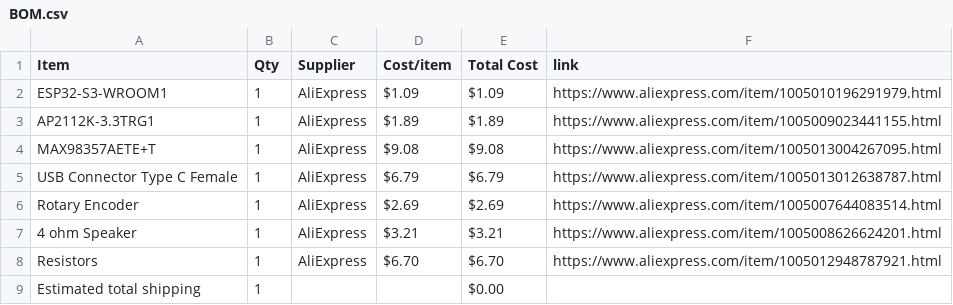
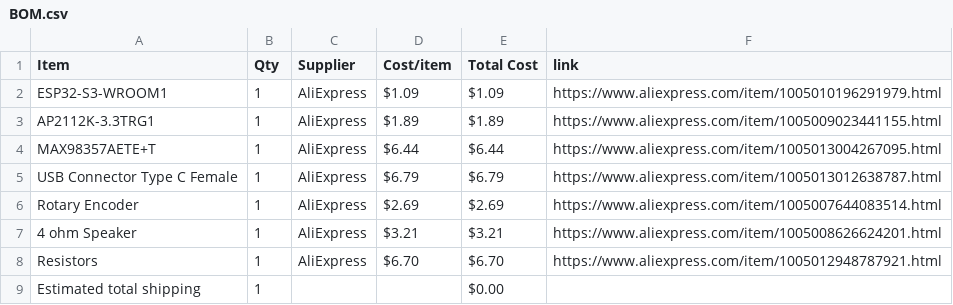
Before and after one commit to anshvirmani31-bit/Custom-Audio-Player, a CSV file: BOM.csv, drawn as a sheet.

Commit message:
Sync Custom Audio Player from Half Life

```diff
--- a/BOM.csv
+++ b/BOM.csv
@@ -3,3 +3,3 @@ ESP32-S3-WROOM1,1,AliExpress,$1.09,$1.09,https://www.aliexpress.com/item/1005010
 AP2112K-3.3TRG1,1,AliExpress,$1.89,$1.89,https://www.aliexpress.com/item/1005009023441155.html
-MAX98357AETE+T,1,AliExpress,$9.08,$9.08,https://www.aliexpress.com/item/1005013004267095.html
+MAX98357AETE+T,1,AliExpress,$6.44,$6.44,https://www.aliexpress.com/item/1005013004267095.html
 USB Connector Type C Female,1,AliExpress,$6.79,$6.79,https://www.aliexpress.com/item/1005013012638787.html
```
